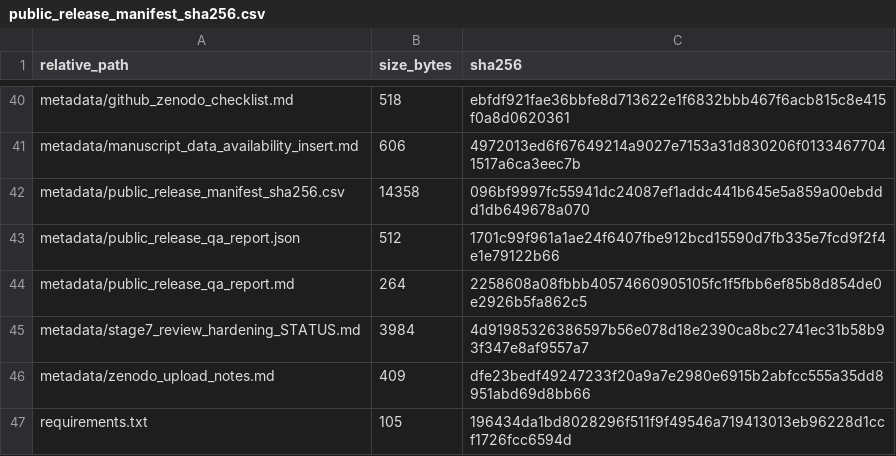
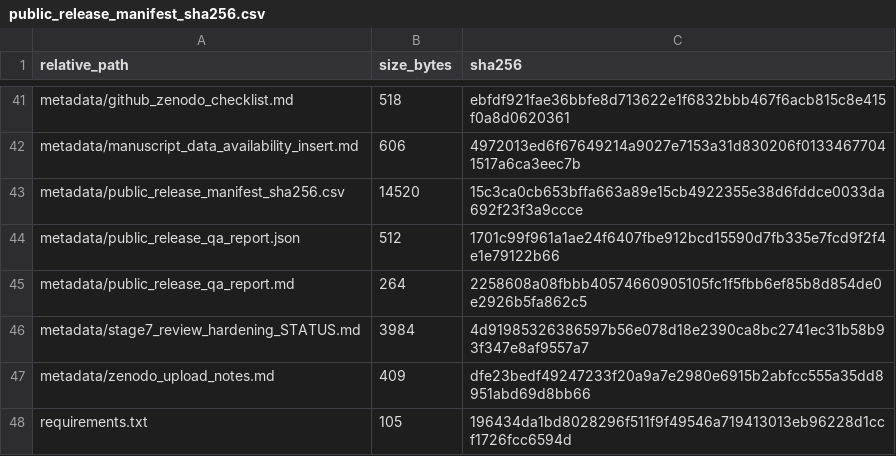
Before and after one commit to LiXinzhuo0425/sepsis-multiscale-immune-decoupling, a CSV file: metadata/public_release_manifest_sha256.csv, drawn as a sheet; only a part is shown, gaps mark what is left out; the diff covers the shown part only.

```diff
--- a/metadata/public_release_manifest_sha256.csv
+++ b/metadata/public_release_manifest_sha256.csv
@@ -41,3 +42,3 @@ metadata/github_zenodo_checklist.md,518,ebfdf921fae36bbfe8d713622e1f6832bbb467f6
 metadata/manuscript_data_availability_insert.md,606,4972013ed6f67649214a9027e7153a31d830206f01334677041517a6ca3eec7b
-metadata/public_release_manifest_sha256.csv,14358,096bf9997fc55941dc24087ef1addc441b645e5a859a00ebddd1db649678a070
+metadata/public_release_manifest_sha256.csv,14520,15c3ca0cb653bffa663a89e15cb4922355e38d6fddce0033da692f23f3a9ccce
 metadata/public_release_qa_report.json,512,1701c99f961a1ae24f6407fbe912bcd15590d7fb335e7fcd9f2f4e1e79122b66
```
Also changed, not shown: 1 added row and 21 edited cells elsewhere in this file, metadata/final_submission_v26_qa_20260626/FI_V26_final_submission_manifest_sha256.csv, metadata/final_submission_v26_qa_20260626/FI_V26_frontiers_upload_manifest_sha256.csv, 10 other files.
